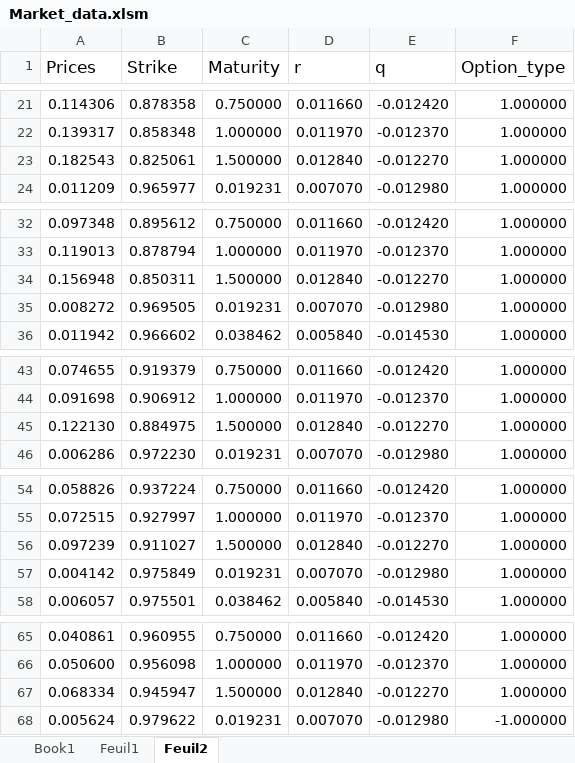
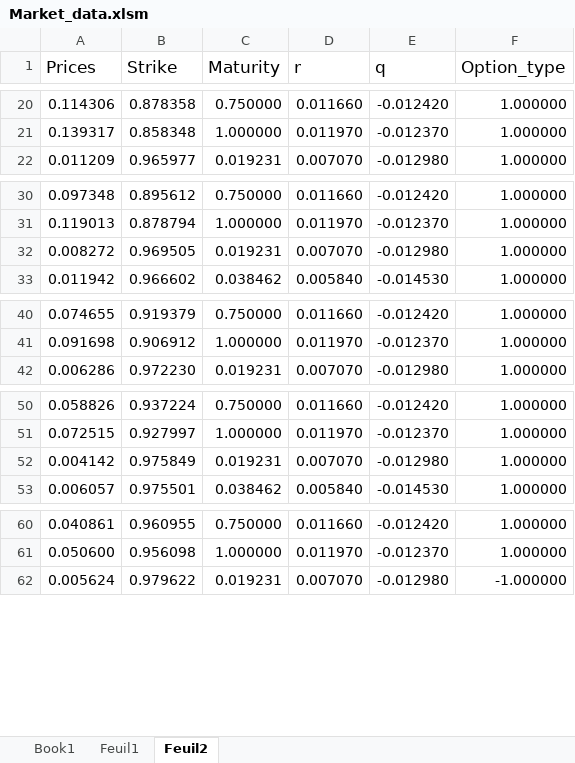
Before and after one commit to vbandelier/Master_Project, an Excel workbook: matlab/Final code/Market_data.xlsm, sheet Feuil2, drawn as a sheet; only a part is shown, gaps mark what is left out; values as stored, in another font and other column widths than the file's, no borders; the diff covers the shown part only; the diff names each change by its address in the sheet, - before the commit and + after, or states it on an @@ line.

```diff
--- a/matlab/Final code/Market_data.xlsm (sheet Feuil2)
+++ b/matlab/Final code/Market_data.xlsm (sheet Feuil2)
-row 23: 0.182543 | 0.825061 | 1.500000 | 0.012840 | -0.012270 | 1.000000
-row 34: 0.156948 | 0.850311 | 1.500000 | 0.012840 | -0.012270 | 1.000000
-row 45: 0.122130 | 0.884975 | 1.500000 | 0.012840 | -0.012270 | 1.000000
-row 56: 0.097239 | 0.911027 | 1.500000 | 0.012840 | -0.012270 | 1.000000
-row 67: 0.068334 | 0.945947 | 1.500000 | 0.012840 | -0.012270 | 1.000000
```
Also changed, not shown: 6 removed rows and 20 edited cells elsewhere in this sheet, sheet Feuil1, formulas that keep their value, 3 other files.
